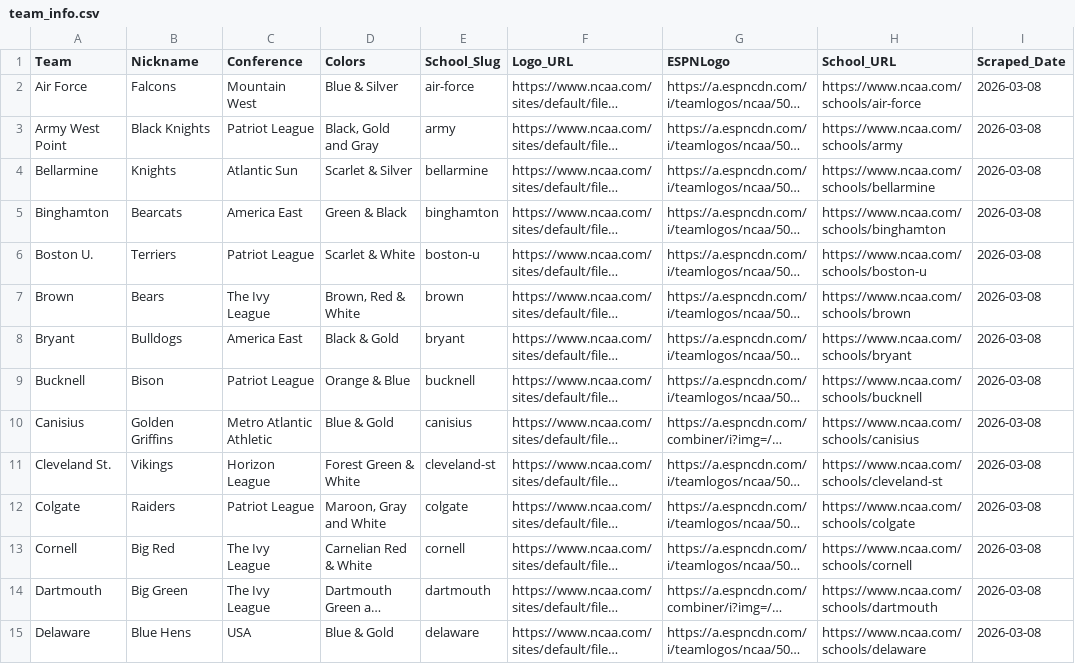
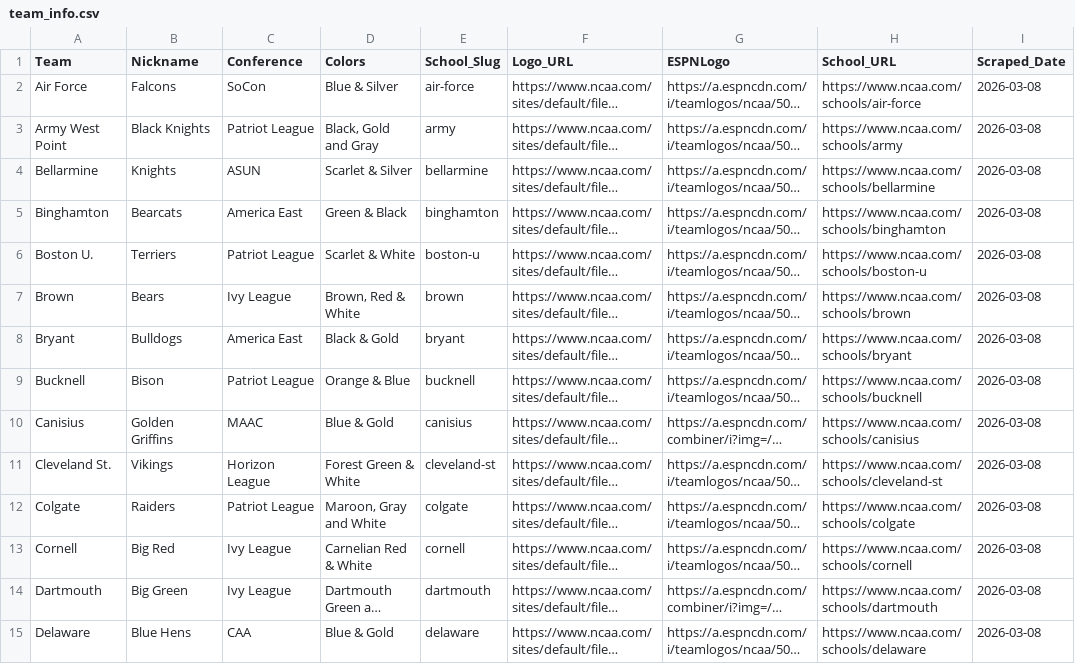
Before and after one commit to wjbashamStats/NCAALacrosse, a CSV file: data/team_info.csv, drawn as a sheet; only a part is shown; long unchanged cells end in …; the diff covers the shown part only; the diff names each change by its address in the sheet, - before the commit and + after, or states it on an @@ line.

Commit message:
data: update team_info.csv [2026-03-16]

```diff
--- a/data/team_info.csv
+++ b/data/team_info.csv
-C2 (Conference): Mountain West
+C2 (Conference): SoCon
-C4 (Conference): Atlantic Sun
+C4 (Conference): ASUN
-C7 (Conference): The Ivy League
+C7 (Conference): Ivy League
-C10 (Conference): Metro Atlantic Athletic
+C10 (Conference): MAAC
-C13:C14 (Conference): The Ivy League
+C13:C14 (Conference): Ivy League
-C15 (Conference): USA
+C15 (Conference): CAA
```
Also changed, not shown: 37 edited cells elsewhere in this file.
